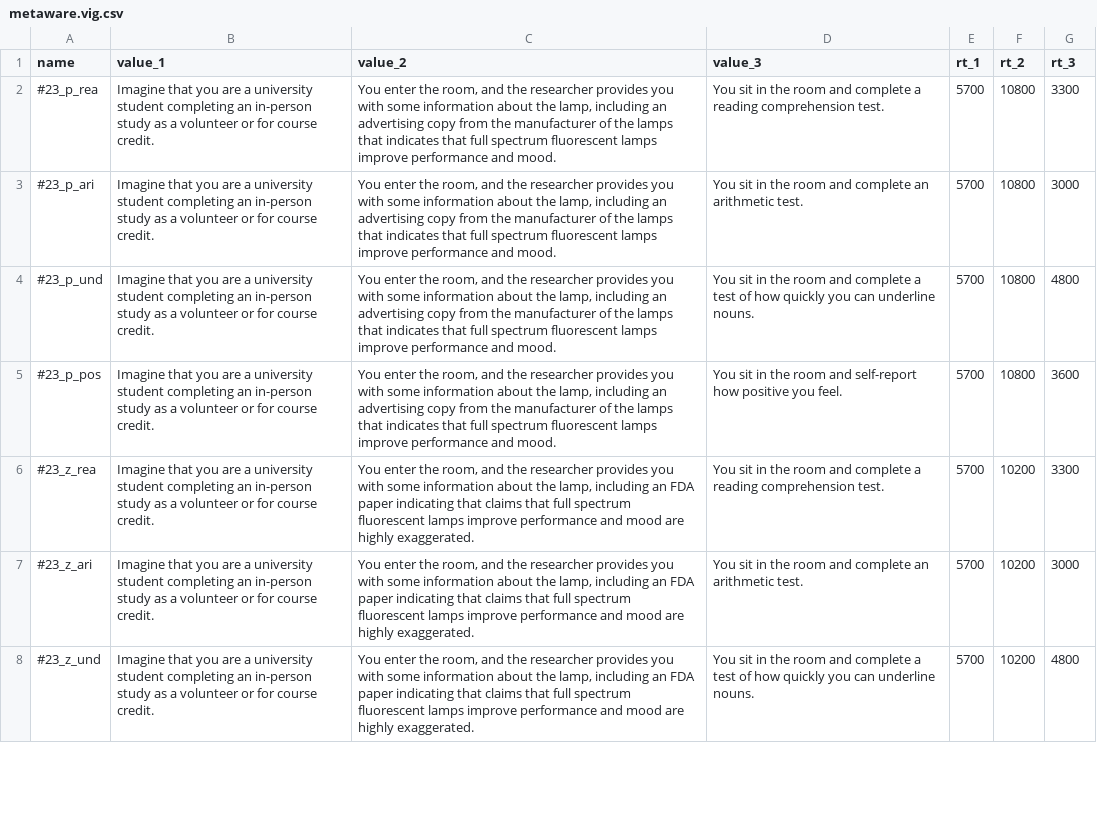
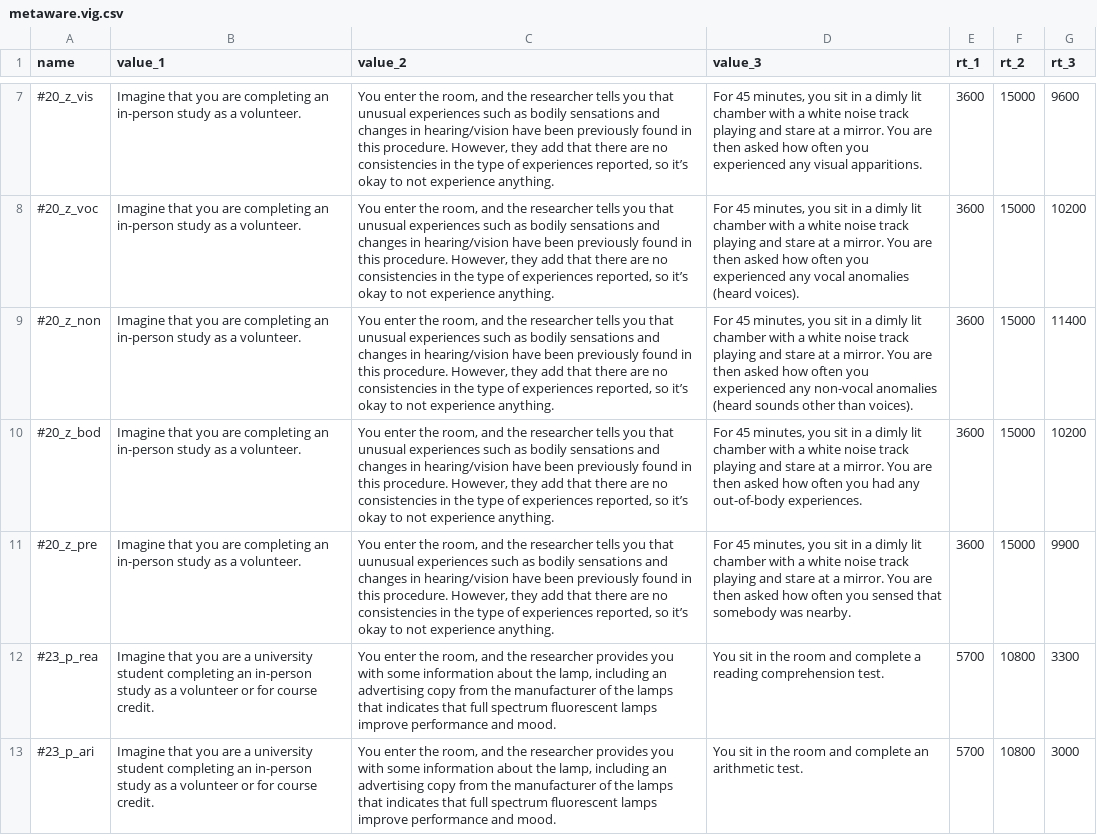
Before and after one commit to ColesNicholas/metaware, a CSV file: vig/metaware.vig.csv, drawn as a sheet; only a part is shown, gaps mark what is left out; the shorter side is filled out with more unchanged rows; the diff covers the shown part only; the diff names each change by its address in the sheet, - before the commit and + after, or states it on an @@ line.

```diff
--- a/vig/metaware.vig.csv
+++ b/vig/metaware.vig.csv
+row 7: #20_z_vis | Imagine that you are completing an in-person study as a volunteer. | You enter the room, and the researcher tells you that unusual experiences such as bodily sensations and changes in hearing/vision have been previously found in this procedure. However, they add that there are no consistencies in the type of experiences reported, so it’s okay to not experience anything. | For 45 minutes, you sit in a dimly lit chamber with a white noise track playing and stare at a mirror. You are then asked how often you experienced any visual apparitions. | 3600 | 15000 | 9600
+row 8: #20_z_voc | Imagine that you are completing an in-person study as a volunteer. | You enter the room, and the researcher tells you that unusual experiences such as bodily sensations and changes in hearing/vision have been previously found in this procedure. However, they add that there are no consistencies in the type of experiences reported, so it’s okay to not experience anything. | For 45 minutes, you sit in a dimly lit chamber with a white noise track playing and stare at a mirror. You are then asked how often you experienced any vocal anomalies (heard voices). | 3600 | 15000 | 10200
+row 9: #20_z_non | Imagine that you are completing an in-person study as a volunteer. | You enter the room, and the researcher tells you that unusual experiences such as bodily sensations and changes in hearing/vision have been previously found in this procedure. However, they add that there are no consistencies in the type of experiences reported, so it’s okay to not experience anything. | For 45 minutes, you sit in a dimly lit chamber with a white noise track playing and stare at a mirror. You are then asked how often you experienced any non-vocal anomalies (heard sounds other than voices). | 3600 | 15000 | 11400
+row 10: #20_z_bod | Imagine that you are completing an in-person study as a volunteer. | You enter the room, and the researcher tells you that unusual experiences such as bodily sensations and changes in hearing/vision have been previously found in this procedure. However, they add that there are no consistencies in the type of experiences reported, so it’s okay to not experience anything. | For 45 minutes, you sit in a dimly lit chamber with a white noise track playing and stare at a mirror. You are then asked how often you had any out-of-body experiences. | 3600 | 15000 | 10200
+row 11: #20_z_pre | Imagine that you are completing an in-person study as a volunteer. | You enter the room, and the researcher tells you that uunusual experiences such as bodily sensations and changes in hearing/vision have been previously found in this procedure. However, they add that there are no consistencies in the type of experiences reported, so it’s okay to not experience anything. | For 45 minutes, you sit in a dimly lit chamber with a white noise track playing and stare at a mirror. You are then asked how often you sensed that somebody was nearby. | 3600 | 15000 | 9900
```
Also changed, not shown: 5 added rows elsewhere in this file, 2 other files.
